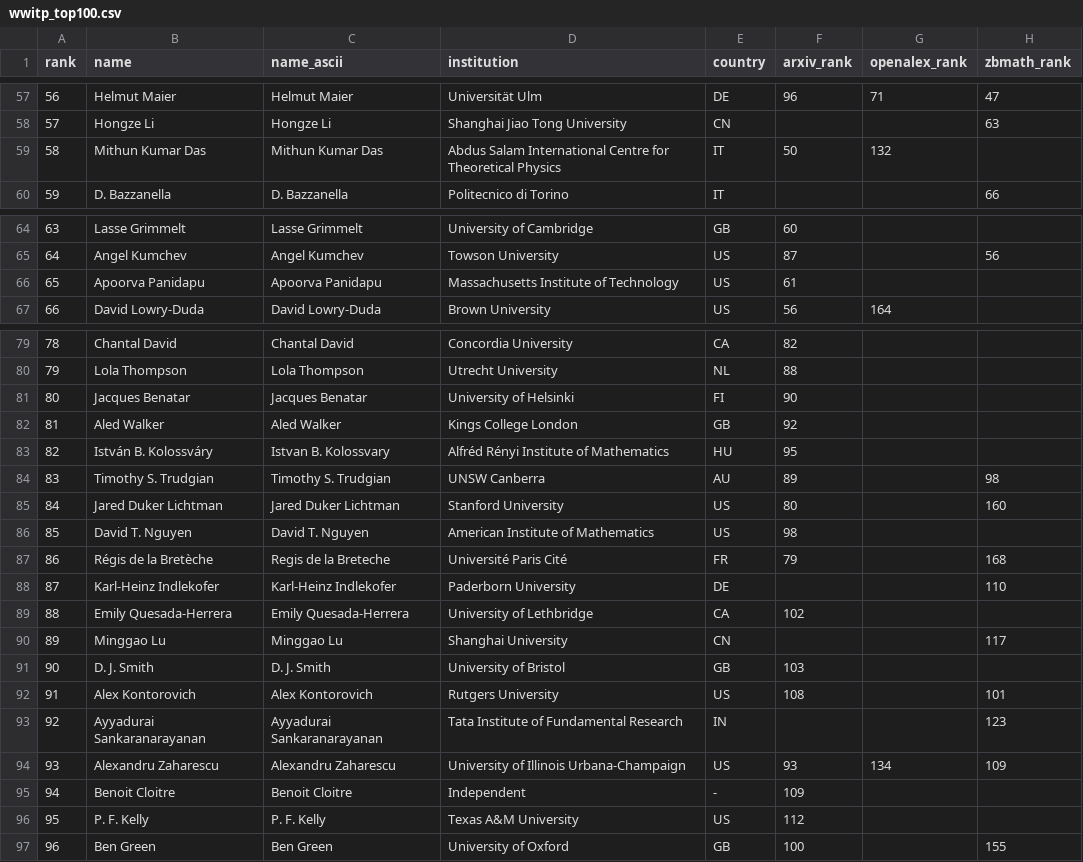
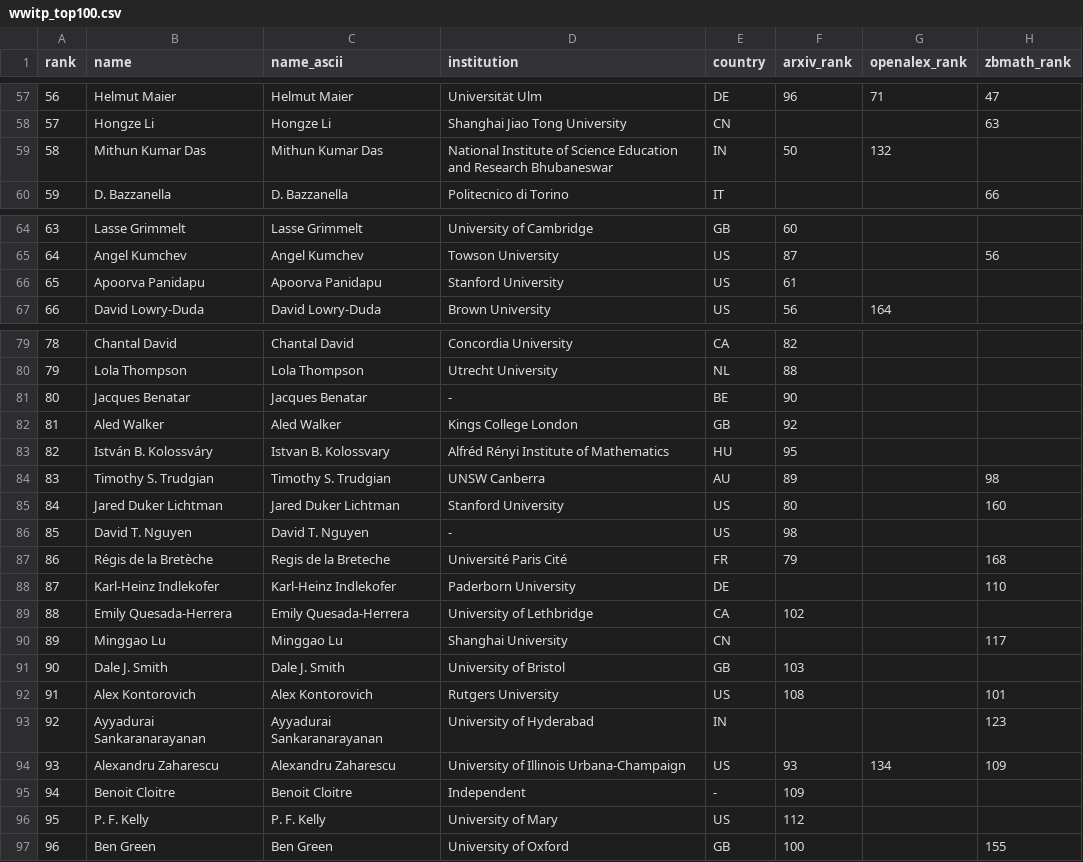
Before and after one commit to sthubbar/wwitp, a CSV file: _site/data/wwitp_top100.csv, drawn as a sheet; only a part is shown, gaps mark what is left out; the diff names each change by its address in the sheet, - before the commit and + after, or states it on an @@ line.

Commit message:
Deploy twin_primes site (2026-08-23) - 155 profiles, 0 orphans pruned

```diff
--- a/_site/data/wwitp_top100.csv
+++ b/_site/data/wwitp_top100.csv
-D59 (institution): Abdus Salam International Centre for Theoretical Physics
+D59 (institution): National Institute of Science Education and Research Bhubaneswar
-E59 (country): IT
+E59 (country): IN
-D66 (institution): Massachusetts Institute of Technology
+D66 (institution): Stanford University
-D81 (institution): University of Helsinki
+D81 (institution): -
-E81 (country): FI
+E81 (country): BE
-D86 (institution): American Institute of Mathematics
+D86 (institution): -
-B91 (name): D. J. Smith
+B91 (name): Dale J. Smith
-C91 (name_ascii): D. J. Smith
+C91 (name_ascii): Dale J. Smith
-D93 (institution): Tata Institute of Fundamental Research
+D93 (institution): University of Hyderabad
-D96 (institution): Texas A&M University
+D96 (institution): University of Mary
```
Also changed, not shown: 28 other files.
